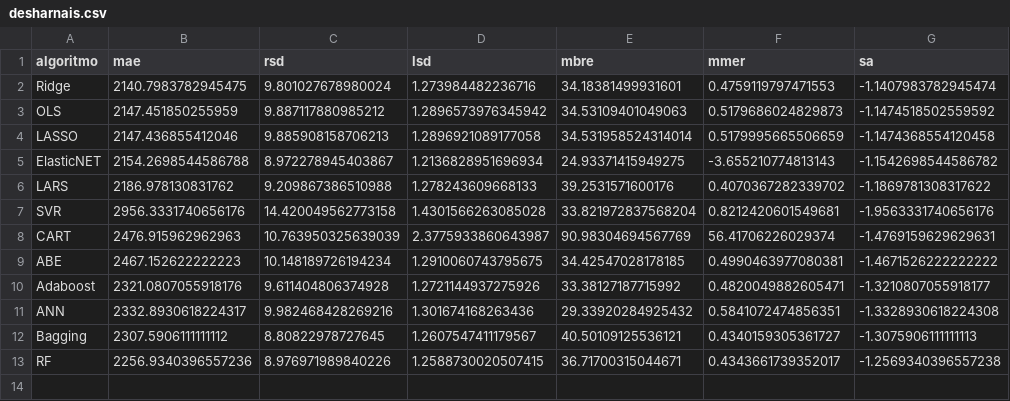
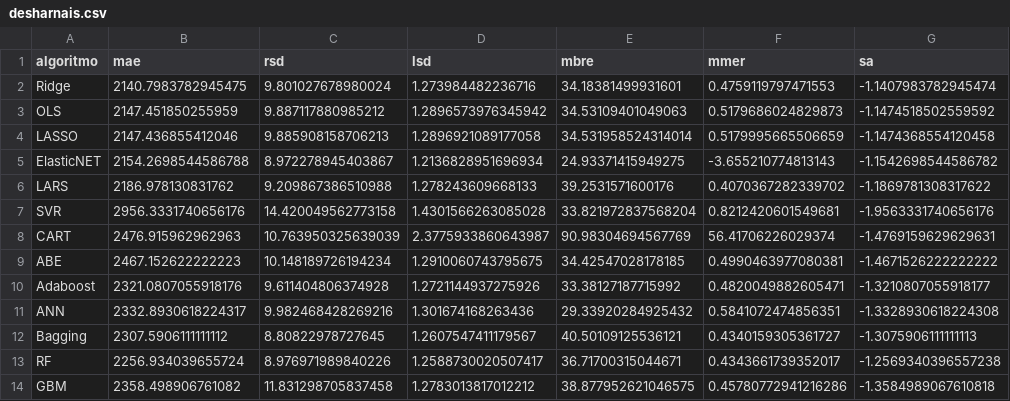
Before and after one commit to albertofernandezs/machine-learning, a CSV file: desharnais.csv, drawn as a sheet.

```diff
--- a/desharnais.csv
+++ b/desharnais.csv
@@ -12,2 +12,3 @@ ANN,2332.8930618224317,9.982468428269216,1.301674168263436,29.33920284925432,0.5
 Bagging,2307.5906111111112,8.80822978727645,1.2607547411179567,40.50109125536121,0.4340159305361727,-1.3075906111111113
-RF,2256.9340396557236,8.976971989840226,1.2588730020507415,36.71700315044671,0.4343661739352017,-1.2569340396557238
+RF,2256.934039655724,8.976971989840226,1.2588730020507417,36.71700315044671,0.4343661739352017,-1.2569340396557238
+GBM,2358.498906761082,11.831298705837458,1.2783013817012212,38.877952621046575,0.45780772941216286,-1.3584989067610818
```
Also changed, not shown: kemerer.csv, nasa.csv.
